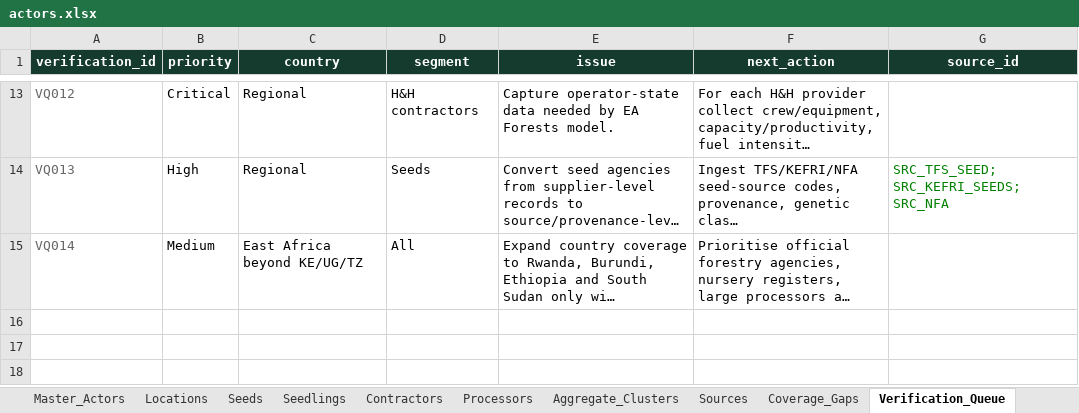
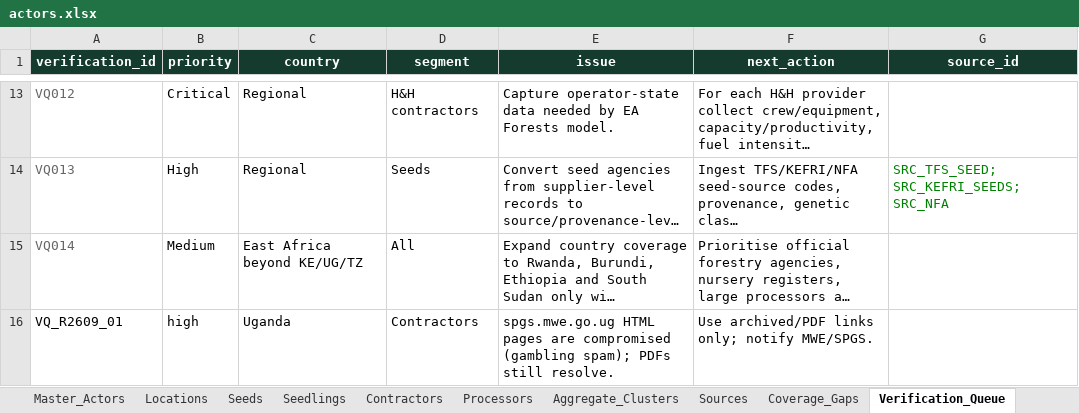
Before and after one commit to JasonOyugi/EA-Forests, an Excel workbook: vite-version/data/market-atlas/actors.xlsx, sheet Verification_Queue, drawn as a sheet; only a part is shown, gaps mark what is left out; long unchanged cells end in …; values as stored, in another font and other column widths than the file's, no borders; conditional formats not drawn; the diff names each change by its address in the sheet, - before the commit and + after, or states it on an @@ line.

```diff
--- a/vite-version/data/market-atlas/actors.xlsx (sheet Verification_Queue)
+++ b/vite-version/data/market-atlas/actors.xlsx (sheet Verification_Queue)
+row 16: VQ_R2609_01 | high | Uganda | Contractors | spgs.mwe.go.ug HTML pages are compromised (gambling spam); PDFs still resolve. | Use archived/PDF links only; notify MWE/SPGS.
```
Also changed, not shown: sheet Master_Actors, sheet Locations, sheet Sources, sheet Processors, sheet Contractors, sheet Coverage_Gaps, 15 other files.
